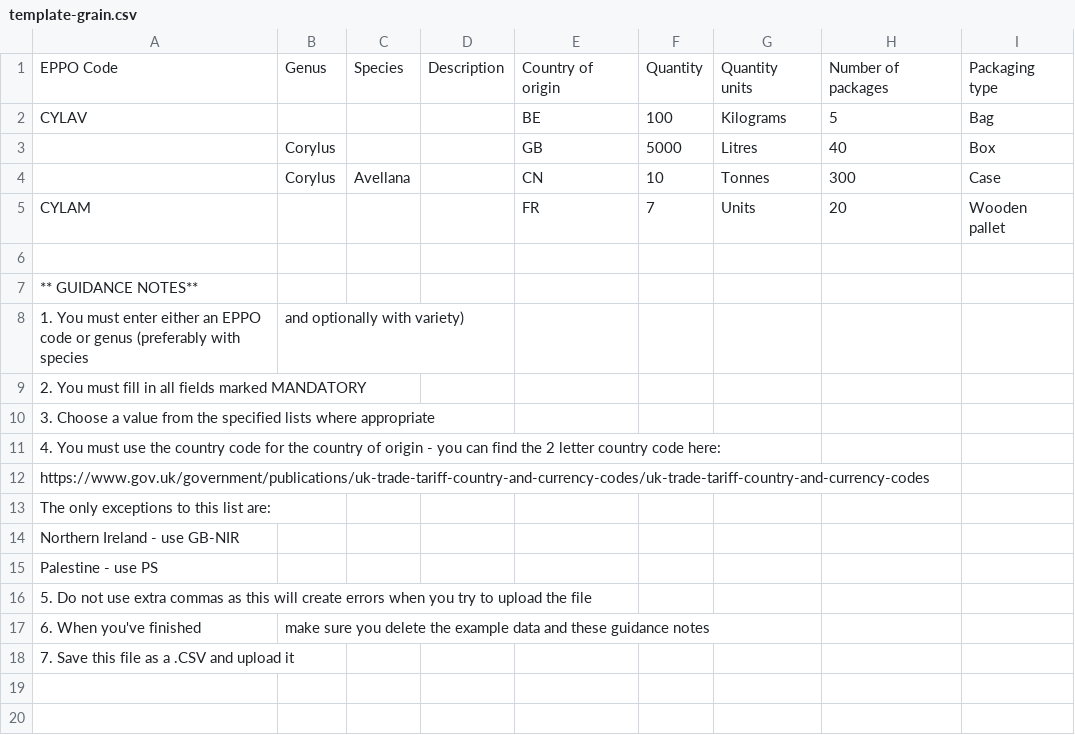
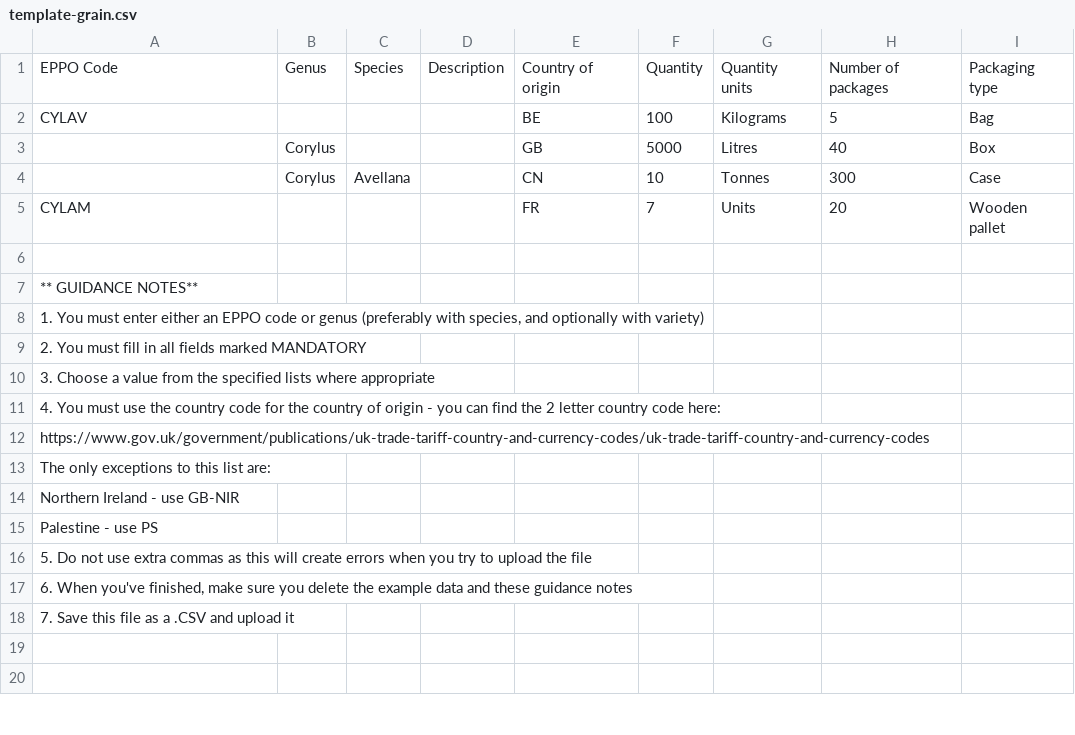
Before and after one commit to defra-design/plant-exports-prototype, a CSV file: app/assets/images/template-grain.csv, drawn as a sheet; only a part is shown.

```diff
--- a/app/assets/images/template-grain.csv
+++ b/app/assets/images/template-grain.csv
@@ -7,3 +7,3 @@ CYLAM,,,,FR,7,Units,20,Wooden pallet,
 ** GUIDANCE NOTES**,,,,,,,,,
-1. You must enter either an EPPO code or genus (preferably with species, and optionally with variety),,,,,,,,
+"1. You must enter either an EPPO code or genus (preferably with species, and optionally with variety)",,,,,,,,
 2. You must fill in all fields marked MANDATORY,,,,,,,,,
@@ -16,3 +16,3 @@ Palestine - use PS,,,,,,,,,
 5. Do not use extra commas as this will create errors when you try to upload the file,,,,,,,,,
-6. When you've finished, make sure you delete the example data and these guidance notes,,,,,,,,
+"6. When you've finished, make sure you delete the example data and these guidance notes",,,,,,,,
 7. Save this file as a .CSV and upload it,,,,,,,,,
```
Also changed, not shown: app/assets/images/template-gms.csv, app/assets/images/template-plant-products.csv, 3 other files.
